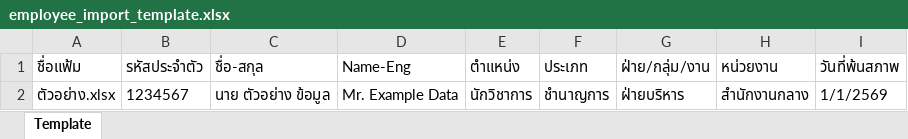
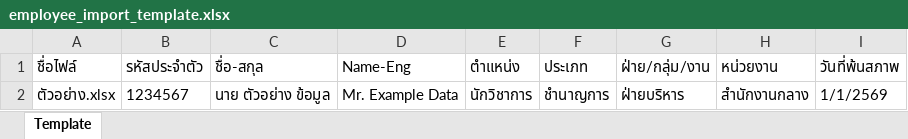
Before and after one commit to exilevampire/hr-system-vite, an Excel workbook: public/employee_import_template.xlsx, sheet Template, drawn as a sheet; values as stored, in another font and other column widths than the file's, no borders; the diff names each change by its address in the sheet, - before the commit and + after, or states it on an @@ line.

```diff
--- a/public/employee_import_template.xlsx (sheet Template)
+++ b/public/employee_import_template.xlsx (sheet Template)
-A1: ชื่อแฟ้ม
+A1: ชื่อไฟล์
```
Also changed, not shown: 2 other files.
